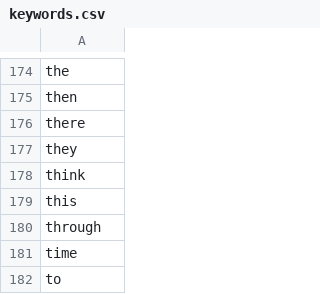
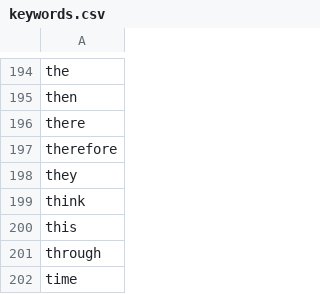
Before and after one commit to stark1tty/academic-rss-wordcloud, a CSV file: keywords.csv, drawn as a sheet; only a part is shown, gaps mark what is left out; the shorter side is filled out with more unchanged rows; the diff covers the shown part only; the diff names each change by its address in the sheet, - before the commit and + after, or states it on an @@ line.

```diff
--- a/keywords.csv
+++ b/keywords.csv
+row 197: therefore
```
Also changed, not shown: 20 added rows elsewhere in this file, 1 other file.
